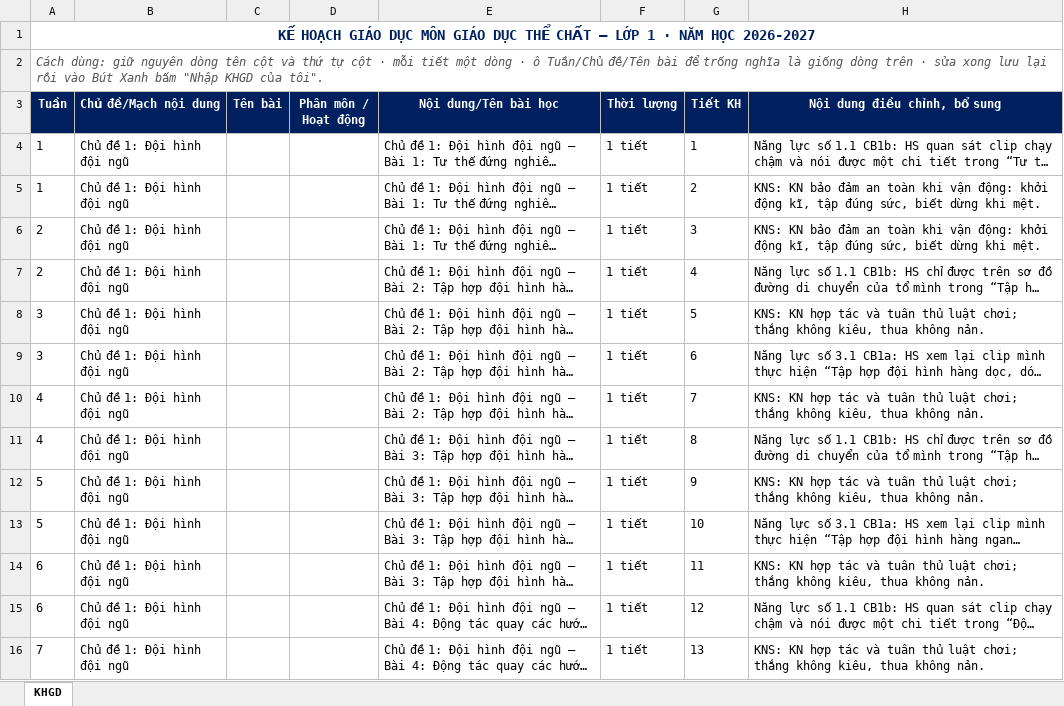
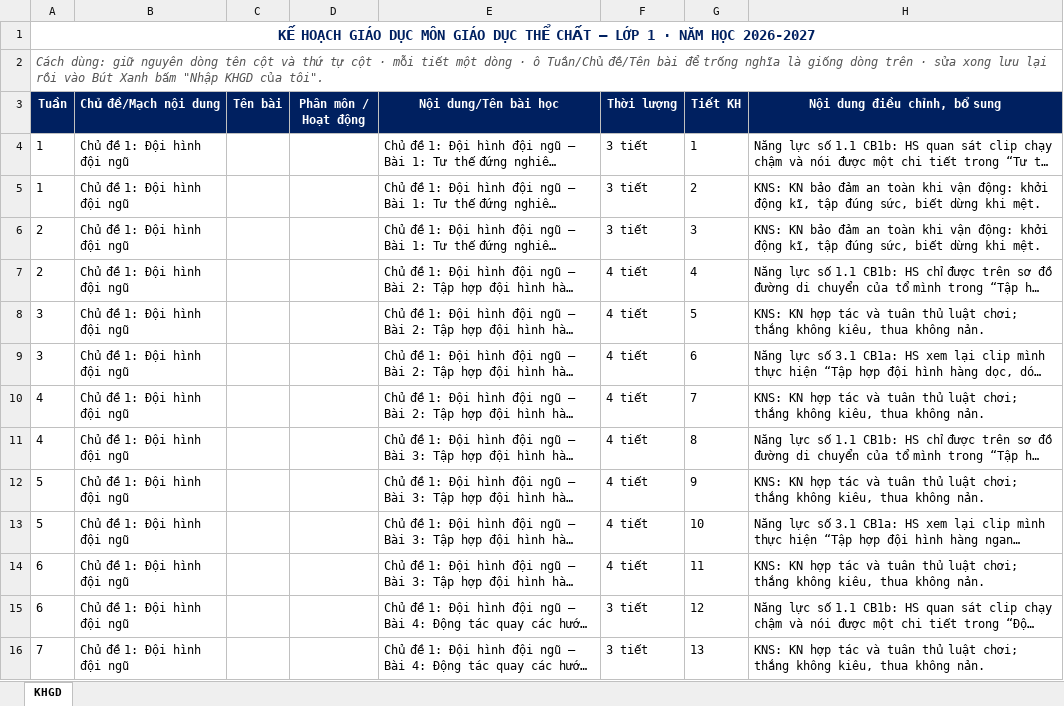
Before and after one commit to Schoolrecords/chuongtrinhgdmn, an Excel workbook: assets/docs/lop1/Giao duc the chat - Lop 1.xlsx, sheet KHGD, drawn as a sheet; only a part is shown; long unchanged cells end in …; values as stored, in another font and other column widths than the file's, no borders; the diff covers the shown part only; the diff names each change by its address in the sheet, - before the commit and + after, or states it on an @@ line.

```diff
--- a/assets/docs/lop1/Giao duc the chat - Lop 1.xlsx (sheet KHGD)
+++ b/assets/docs/lop1/Giao duc the chat - Lop 1.xlsx (sheet KHGD)
-F4:F6 (Thời lượng): 1 tiết
+F4:F6 (Thời lượng): 3 tiết
-F7:F14 (Thời lượng): 1 tiết
+F7:F14 (Thời lượng): 4 tiết
-F15:F16 (Thời lượng): 1 tiết
+F15:F16 (Thời lượng): 3 tiết
```
Also changed, not shown: 50 edited cells elsewhere in this sheet, assets/docs/lop2/Giao duc the chat - Lop 2.xlsx, assets/docs/lop3/Giao duc the chat - Lop 3.xlsx, 20 other files.
